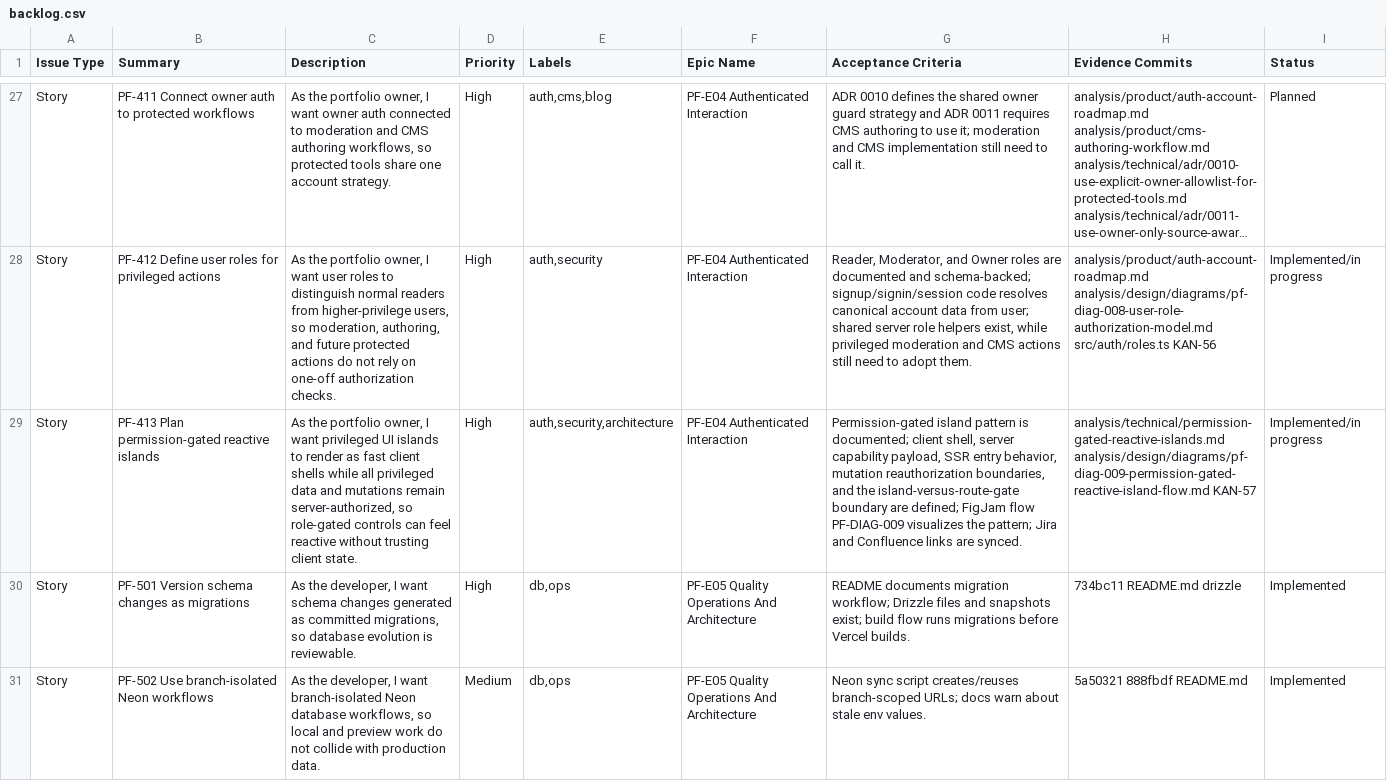
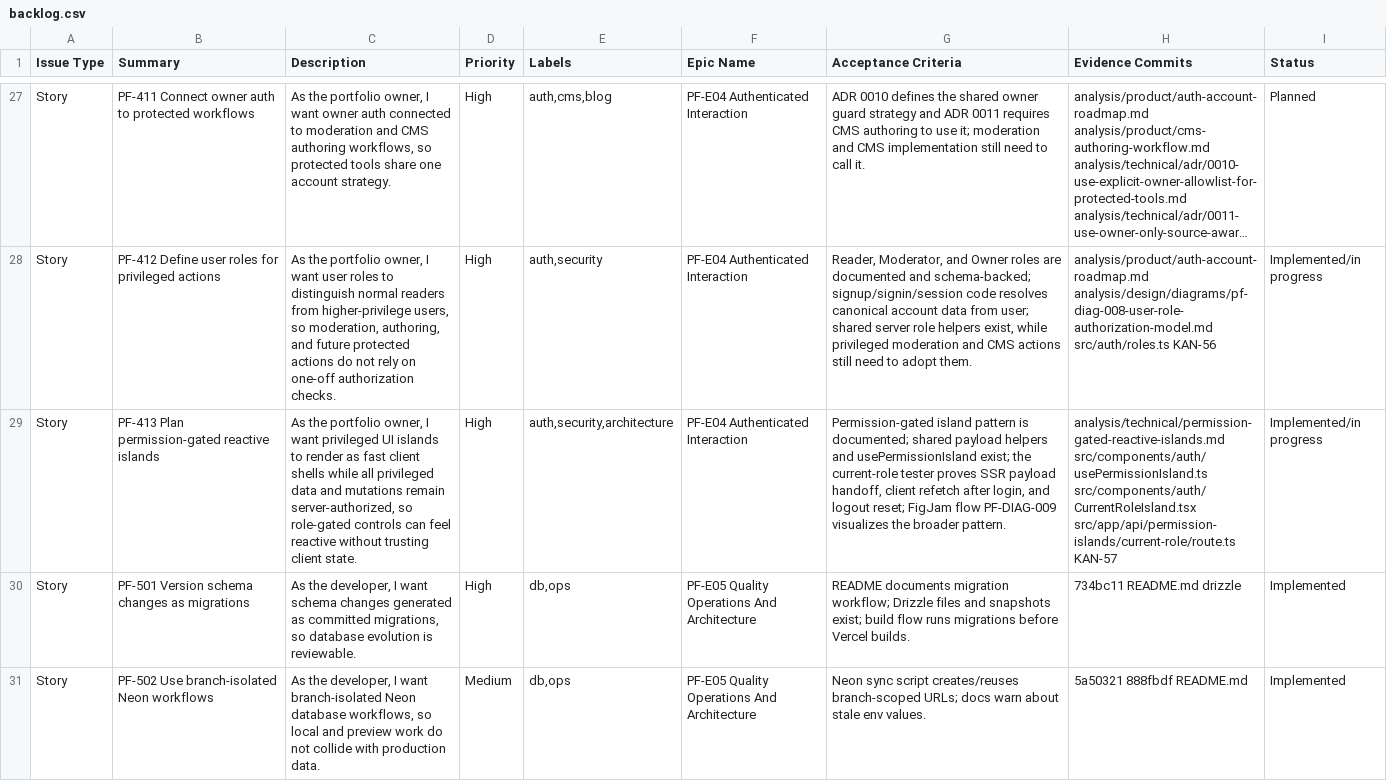
Before and after one commit to TheThouZands/portfolio, a CSV file: analysis/jira/backlog.csv, drawn as a sheet; only a part is shown, gaps mark what is left out; long unchanged cells end in …; the diff names each change by its address in the sheet, - before the commit and + after, or states it on an @@ line.

Commit message:
feat(auth): add permission island role tester [KAN-57]

```diff
--- a/analysis/jira/backlog.csv
+++ b/analysis/jira/backlog.csv
-G29 (Acceptance Criteria): …is documented; client shell, server capability payload, SSR entry behavior, mutation reauthorization boundaries, and the island-versus-route-gate boundary are defined; FigJam flow PF-DIAG-009 visualizes the pattern; Jira and Confluence links are synced.
+G29 (Acceptance Criteria): …is documented; shared payload helpers and usePermissionIsland exist; the current-role tester proves SSR payload handoff, client refetch after login, and logout reset; FigJam flow PF-DIAG-009 visualizes the broader pattern.
-H29 (Evidence Commits): analysis/technical/permission-gated-reactive-islands.md analysis/design/diagrams/pf-diag-009-permission-gated-reactive-island-flow.md KAN-57
+H29 (Evidence Commits): analysis/technical/permission-gated-reactive-islands.md src/components/auth/usePermissionIsland.ts src/components/auth/CurrentRoleIsland.tsx src/app/api/permission-islands/current-role/route.ts KAN-57
```
Also changed, not shown: 15 other files.
